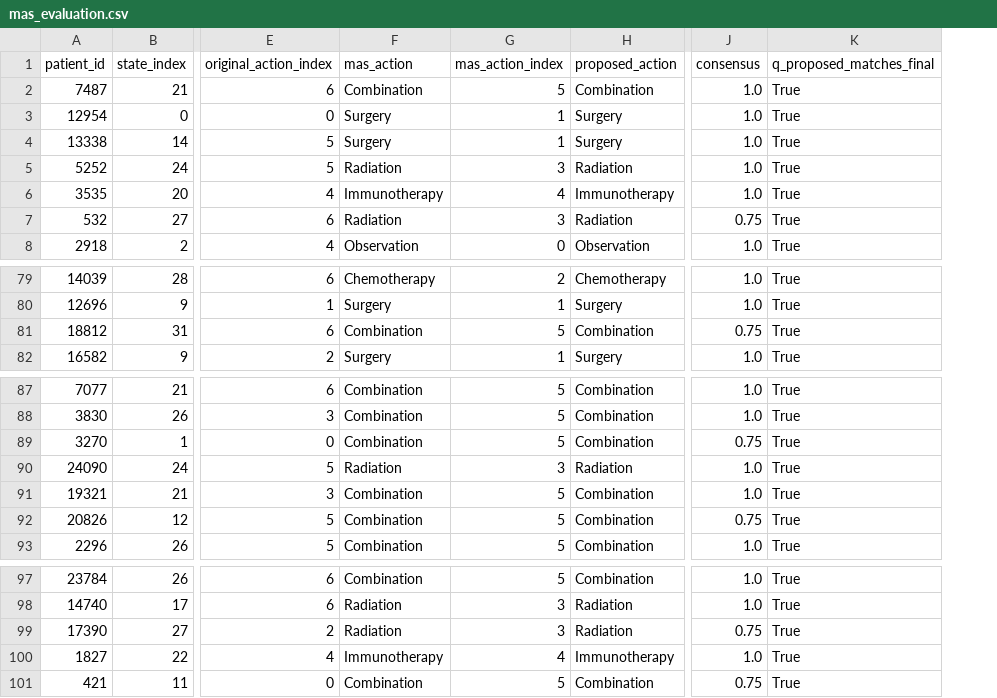
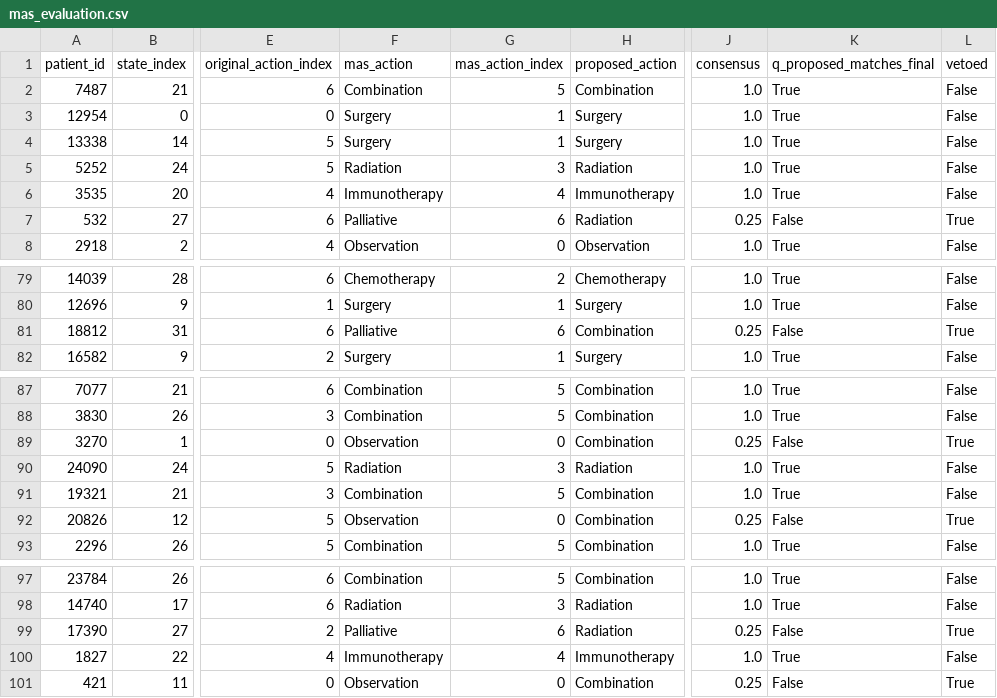
Before and after one commit to youssef1365/CancerStochastique, a CSV file: results_training/tables/mas_evaluation.csv, drawn as a sheet; only a part is shown, gaps mark what is left out; the diff covers the shown part only; the diff names each change by its address in the sheet, - before the commit and + after, or states it on an @@ line.

```diff
--- a/results_training/tables/mas_evaluation.csv
+++ b/results_training/tables/mas_evaluation.csv
+column L (vetoed), rows 2-8: False | False | False | False | False | True | False; rows 79-82: False | False | True | False; rows 87-93: False | False | True | False | False | True | False; rows 97-101: False | False | True | False | True
-F7 (mas_action): Radiation
+F7 (mas_action): Palliative
-G7 (mas_action_index): 3
+G7 (mas_action_index): 6
-J7 (consensus): 0.75
+J7 (consensus): 0.25
-K7 (q_proposed_matches_final): True
+K7 (q_proposed_matches_final): False
-F81 (mas_action): Combination
+F81 (mas_action): Palliative
-G81 (mas_action_index): 5
+G81 (mas_action_index): 6
-J81 (consensus): 0.75
+J81 (consensus): 0.25
-K81 (q_proposed_matches_final): True
+K81 (q_proposed_matches_final): False
-F89 (mas_action): Combination
+F89 (mas_action): Observation
-G89 (mas_action_index): 5
+G89 (mas_action_index): 0
-J89 (consensus): 0.75
+J89 (consensus): 0.25
-K89 (q_proposed_matches_final): True
+K89 (q_proposed_matches_final): False
-F92 (mas_action): Combination
+F92 (mas_action): Observation
-G92 (mas_action_index): 5
+G92 (mas_action_index): 0
-J92 (consensus): 0.75
+J92 (consensus): 0.25
-K92 (q_proposed_matches_final): True
+K92 (q_proposed_matches_final): False
-F99 (mas_action): Radiation
+F99 (mas_action): Palliative
-G99 (mas_action_index): 3
+G99 (mas_action_index): 6
-J99 (consensus): 0.75
+J99 (consensus): 0.25
-K99 (q_proposed_matches_final): True
+K99 (q_proposed_matches_final): False
-F101 (mas_action): Combination
+F101 (mas_action): Observation
-G101 (mas_action_index): 5
+G101 (mas_action_index): 0
-J101 (consensus): 0.75
+J101 (consensus): 0.25
-K101 (q_proposed_matches_final): True
+K101 (q_proposed_matches_final): False
```
Also changed, not shown: 80 edited cells elsewhere in this file, results_training/tables/ope.csv, 21 other files.
